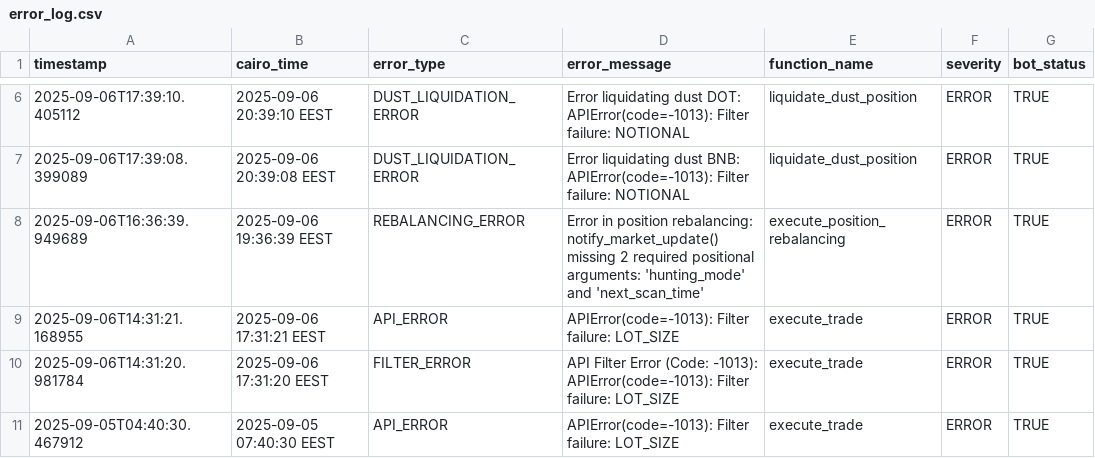
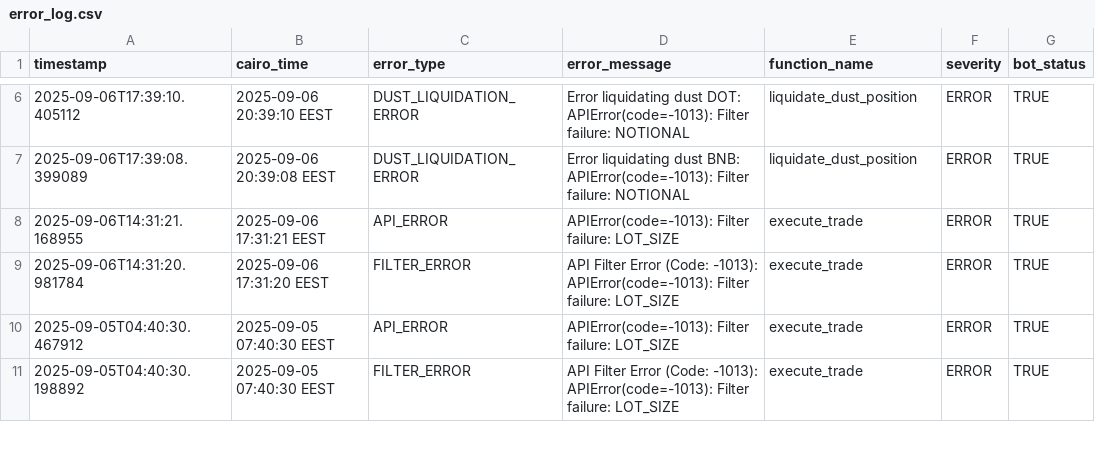
Before and after one commit to Hatem-shaban/CRYPTIX-ML-02, a CSV file: logs/error_log.csv, drawn as a sheet; only a part is shown, gaps mark what is left out; the shorter side is filled out with more unchanged rows; the diff names each change by its address in the sheet, - before the commit and + after, or states it on an @@ line.

Commit message:
update

```diff
--- a/logs/error_log.csv
+++ b/logs/error_log.csv
-row 8: 2025-09-06T16:36:39.949689 | 2025-09-06 19:36:39 EEST | REBALANCING_ERROR | Error in position rebalancing: notify_market_update() missing 2 required positional arguments: 'hunting_mode' and 'next_scan_time' | execute_position_rebalancing | ERROR | TRUE
```
